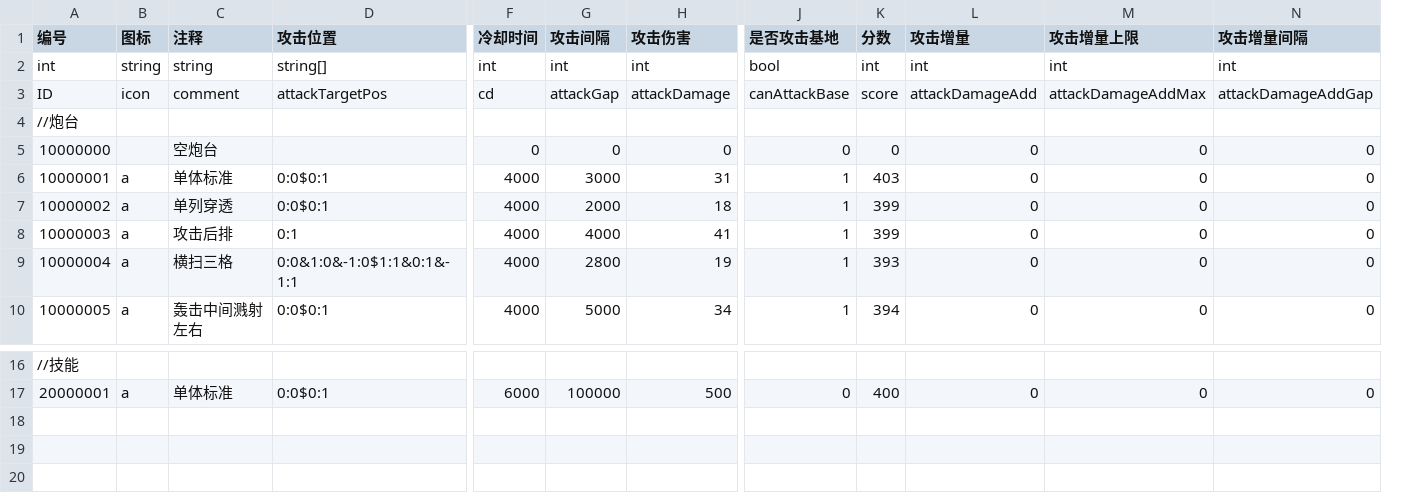
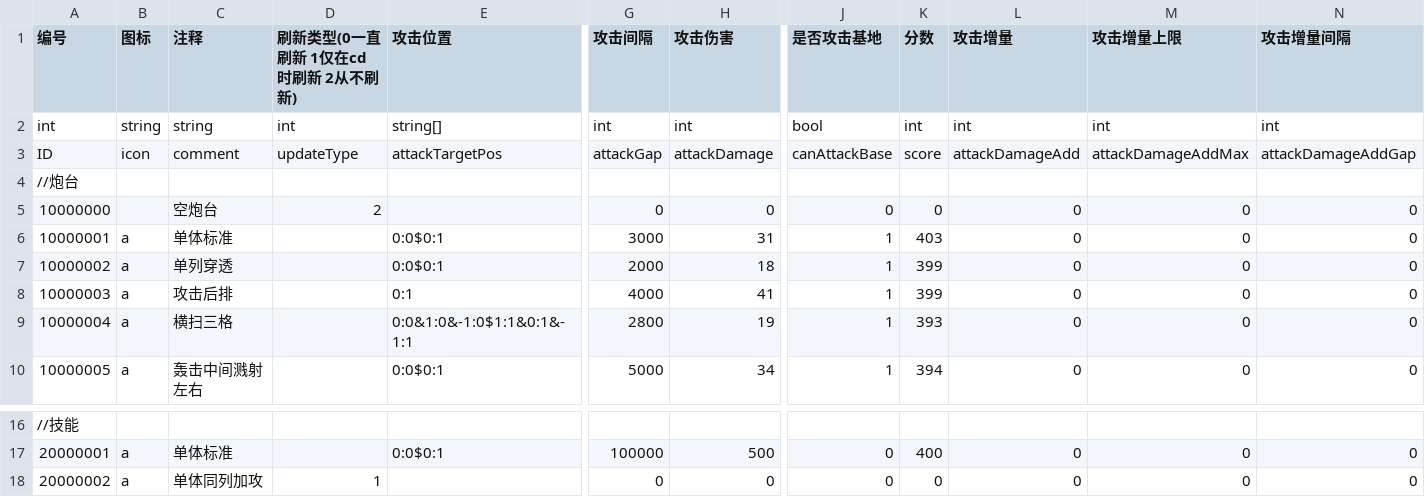
Before and after one commit to ludidilu/Turrent, a CSV file: Turrent_data/csv/Turrent.csv, drawn as a sheet; only a part is shown, gaps mark what is left out; removed rows and columns are numbered as before the commit, all else as after; rows hold the shown columns only; the diff names each change by its address in the sheet, - before the commit and + after, or states it on an @@ line.

```diff
--- a/Turrent_data/csv/Turrent.csv
+++ b/Turrent_data/csv/Turrent.csv
+column D (刷新类型(0一直刷新 1仅在cd时刷新 2从不刷新)), rows 2-5: int | updateType |  | 2
-column F (冷却时间), rows 2-10: int | cd |  | 0 | 4000 | 4000 | 4000 | 4000 | 4000; row 17: 6000
+row 18: 20000002 | a | 单体同列加攻 | 1 |  | 0 | 0 | 0 | 0 | 0 | 0 | 0
```
Also changed, not shown: Turrent_data/csv/Aura.csv, Turrent_data/csv/Unit.csv, 17 other files.
